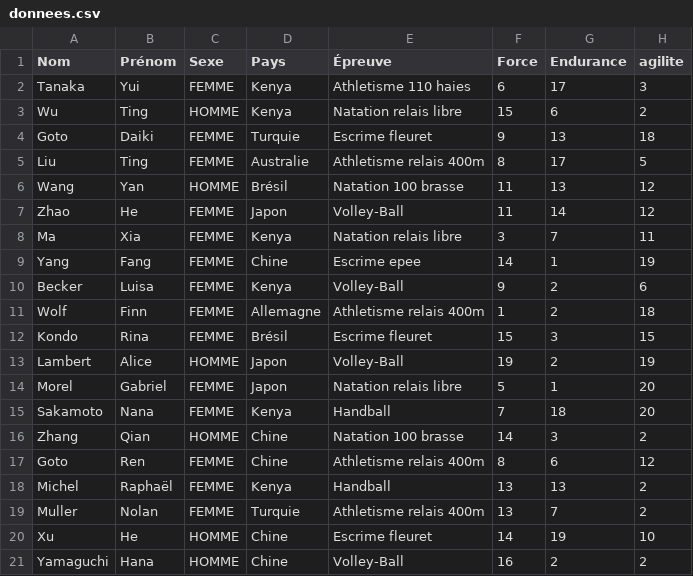
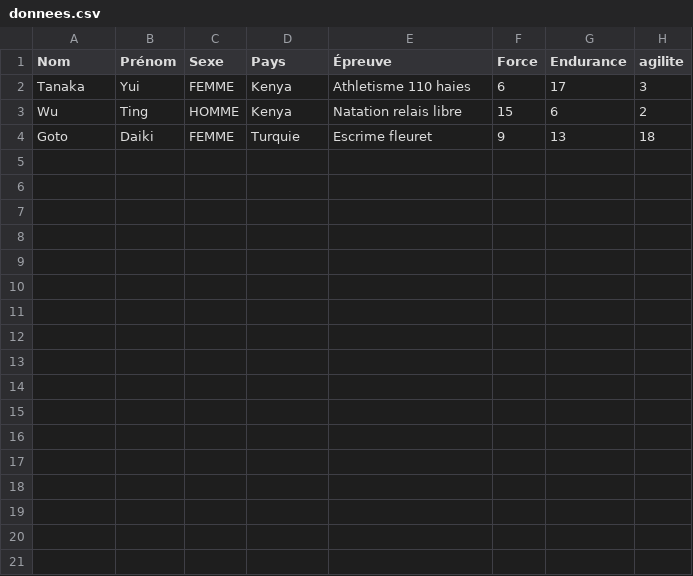
Before and after one commit to alexisnisol/JeuxOlympiques, a CSV file: src/donnees.csv, drawn as a sheet.

```diff
--- a/src/donnees.csv
+++ b/src/donnees.csv
@@ -4,18 +4 @@ Wu,Ting,HOMME,Kenya,Natation relais libre,15,6,2
 Goto,Daiki,FEMME,Turquie,Escrime fleuret,9,13,18
-Liu,Ting,FEMME,Australie,Athletisme relais 400m,8,17,5
-Wang,Yan,HOMME,Brésil,Natation 100 brasse,11,13,12
-Zhao,He,FEMME,Japon,Volley-Ball,11,14,12
-Ma,Xia,FEMME,Kenya,Natation relais libre,3,7,11
-Yang,Fang,FEMME,Chine,Escrime epee,14,1,19
-Becker,Luisa,FEMME,Kenya,Volley-Ball,9,2,6
-Wolf,Finn,FEMME,Allemagne,Athletisme relais 400m,1,2,18
-Kondo,Rina,FEMME,Brésil,Escrime fleuret,15,3,15
-Lambert,Alice,HOMME,Japon,Volley-Ball,19,2,19
-Morel,Gabriel,FEMME,Japon,Natation relais libre,5,1,20
-Sakamoto,Nana,FEMME,Kenya,Handball,7,18,20
-Zhang,Qian,HOMME,Chine,Natation 100 brasse,14,3,2
-Goto,Ren,FEMME,Chine,Athletisme relais 400m,8,6,12
-Michel,Raphaël,FEMME,Kenya,Handball,13,13,2
-Muller,Nolan,FEMME,Turquie,Athletisme relais 400m,13,7,2
-Xu,He,HOMME,Chine,Escrime fleuret,14,19,10
-Yamaguchi,Hana,HOMME,Chine,Volley-Ball,16,2,2
```
Also changed, not shown: 31 other files.
